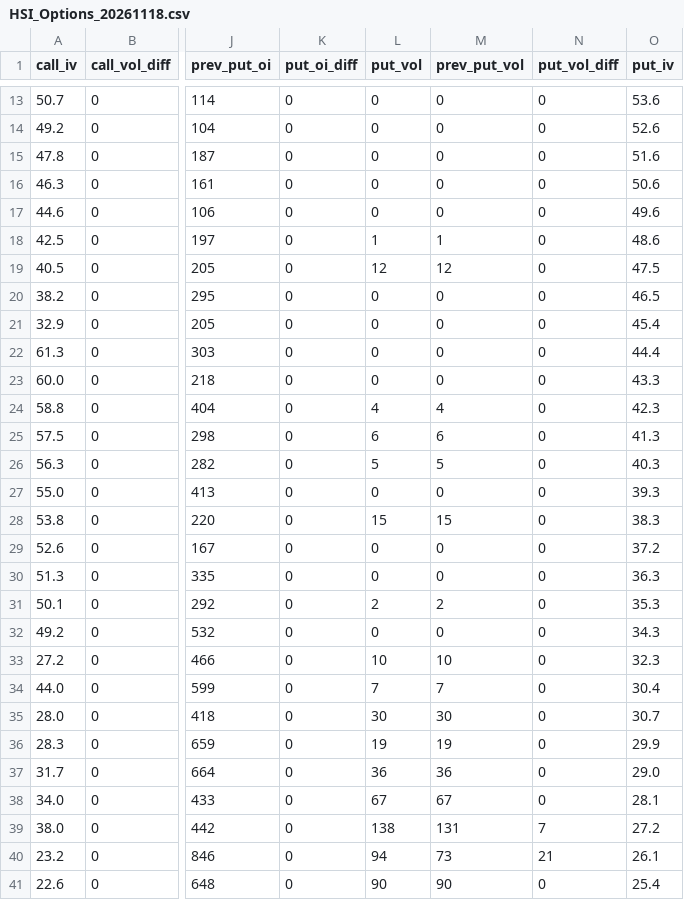
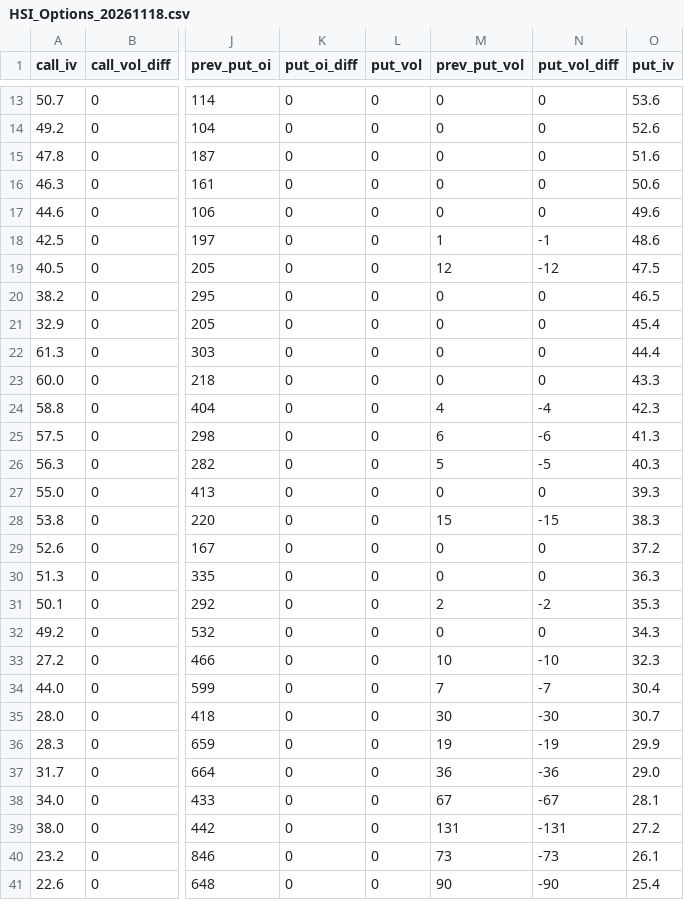
Before and after one commit to Henry-cheunghin/hsi-options-data, a CSV file: history_data/HSI_Options_20261118.csv, drawn as a sheet; only a part is shown, gaps mark what is left out; the diff covers the shown part only; the diff names each change by its address in the sheet, - before the commit and + after, or states it on an @@ line.

```diff
--- a/history_data/HSI_Options_20261118.csv
+++ b/history_data/HSI_Options_20261118.csv
-L18 (put_vol): 1
+L18 (put_vol): 0
-N18 (put_vol_diff): 0
+N18 (put_vol_diff): -1
-L19 (put_vol): 12
+L19 (put_vol): 0
-N19 (put_vol_diff): 0
+N19 (put_vol_diff): -12
-L24 (put_vol): 4
+L24 (put_vol): 0
-N24 (put_vol_diff): 0
+N24 (put_vol_diff): -4
-L25 (put_vol): 6
+L25 (put_vol): 0
-N25 (put_vol_diff): 0
+N25 (put_vol_diff): -6
-L26 (put_vol): 5
+L26 (put_vol): 0
-N26 (put_vol_diff): 0
+N26 (put_vol_diff): -5
-L28 (put_vol): 15
+L28 (put_vol): 0
-N28 (put_vol_diff): 0
+N28 (put_vol_diff): -15
-L31 (put_vol): 2
+L31 (put_vol): 0
-N31 (put_vol_diff): 0
+N31 (put_vol_diff): -2
-L33 (put_vol): 10
+L33 (put_vol): 0
-N33 (put_vol_diff): 0
+N33 (put_vol_diff): -10
-L34 (put_vol): 7
+L34 (put_vol): 0
-N34 (put_vol_diff): 0
+N34 (put_vol_diff): -7
-L35 (put_vol): 30
+L35 (put_vol): 0
-N35 (put_vol_diff): 0
+N35 (put_vol_diff): -30
-L36 (put_vol): 19
+L36 (put_vol): 0
-N36 (put_vol_diff): 0
+N36 (put_vol_diff): -19
-L37 (put_vol): 36
+L37 (put_vol): 0
-N37 (put_vol_diff): 0
+N37 (put_vol_diff): -36
-L38 (put_vol): 67
+L38 (put_vol): 0
-N38 (put_vol_diff): 0
+N38 (put_vol_diff): -67
-L39 (put_vol): 138
+L39 (put_vol): 0
-N39 (put_vol_diff): 7
+N39 (put_vol_diff): -131
-L40 (put_vol): 94
+L40 (put_vol): 0
-N40 (put_vol_diff): 21
+N40 (put_vol_diff): -73
-L41 (put_vol): 90
+L41 (put_vol): 0
-N41 (put_vol_diff): 0
+N41 (put_vol_diff): -90
```
Also changed, not shown: 90 edited cells elsewhere in this file, latest_hsi_options.csv, 2 other files.
